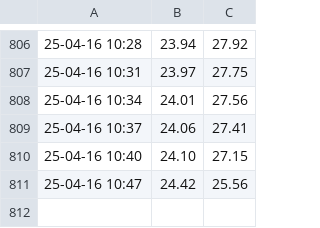
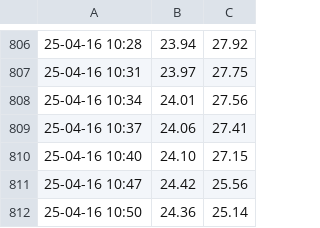
Before and after one commit to gustavolsj/gustavolsj.github.io, a CSV file: datos.csv, drawn as a sheet; only a part is shown, gaps mark what is left out; the diff names each change by its address in the sheet, - before the commit and + after, or states it on an @@ line.

Commit message:
commit automatico

```diff
--- a/datos.csv
+++ b/datos.csv
+row 812: 25-04-16 10:50 | 24.36 | 25.14
```
